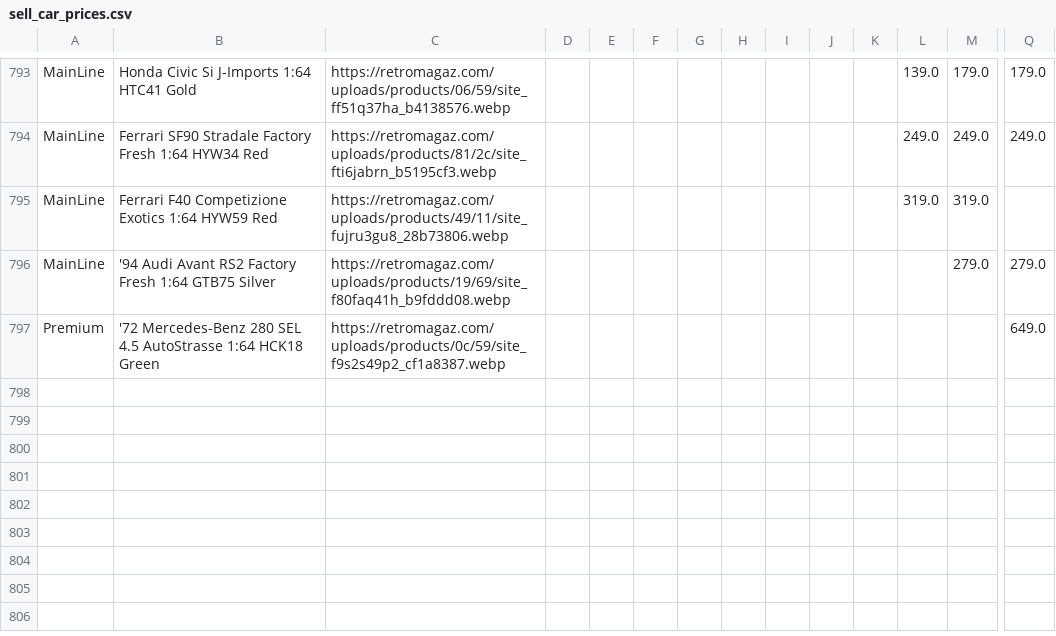
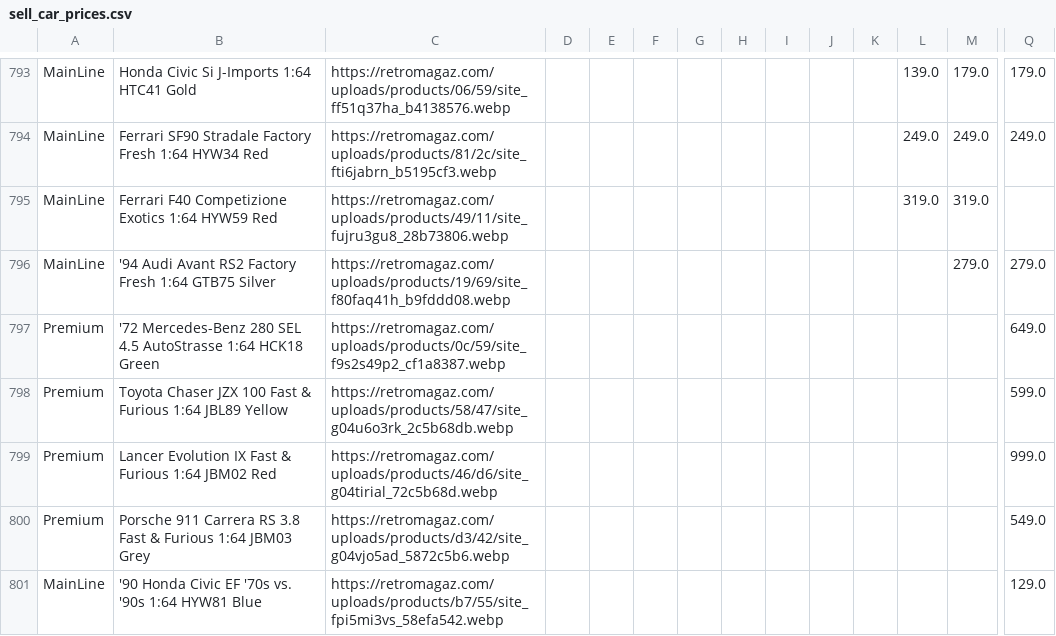
Before and after one commit to shady333/PriceParserRETRO, a CSV file: sell_car_prices.csv, drawn as a sheet; only a part is shown, gaps mark what is left out; rows hold the shown columns only; the diff covers the shown part only; the diff names each change by its address in the sheet, - before the commit and + after, or states it on an @@ line.

```diff
--- a/sell_car_prices.csv
+++ b/sell_car_prices.csv
+row 798: Premium | Toyota Chaser JZX 100 Fast & Furious 1:64 JBL89 Yellow | https://retromagaz.com/uploads/products/58/47/site_g04u6o3rk_2c5b68db.webp |  |  |  |  |  |  |  |  |  |  | 599.0
+row 799: Premium | Lancer Evolution IX Fast & Furious 1:64 JBM02 Red | https://retromagaz.com/uploads/products/46/d6/site_g04tirial_72c5b68d.webp |  |  |  |  |  |  |  |  |  |  | 999.0
+row 800: Premium | Porsche 911 Carrera RS 3.8 Fast & Furious 1:64 JBM03 Grey | https://retromagaz.com/uploads/products/d3/42/site_g04vjo5ad_5872c5b6.webp |  |  |  |  |  |  |  |  |  |  | 549.0
+row 801: MainLine | '90 Honda Civic EF '70s vs. '90s 1:64 HYW81 Blue | https://retromagaz.com/uploads/products/b7/55/site_fpi5mi3vs_58efa542.webp |  |  |  |  |  |  |  |  |  |  | 129.0
```
Also changed, not shown: 4 added rows and 16 edited cells elsewhere in this file, car_prices.csv, 1 other file.
